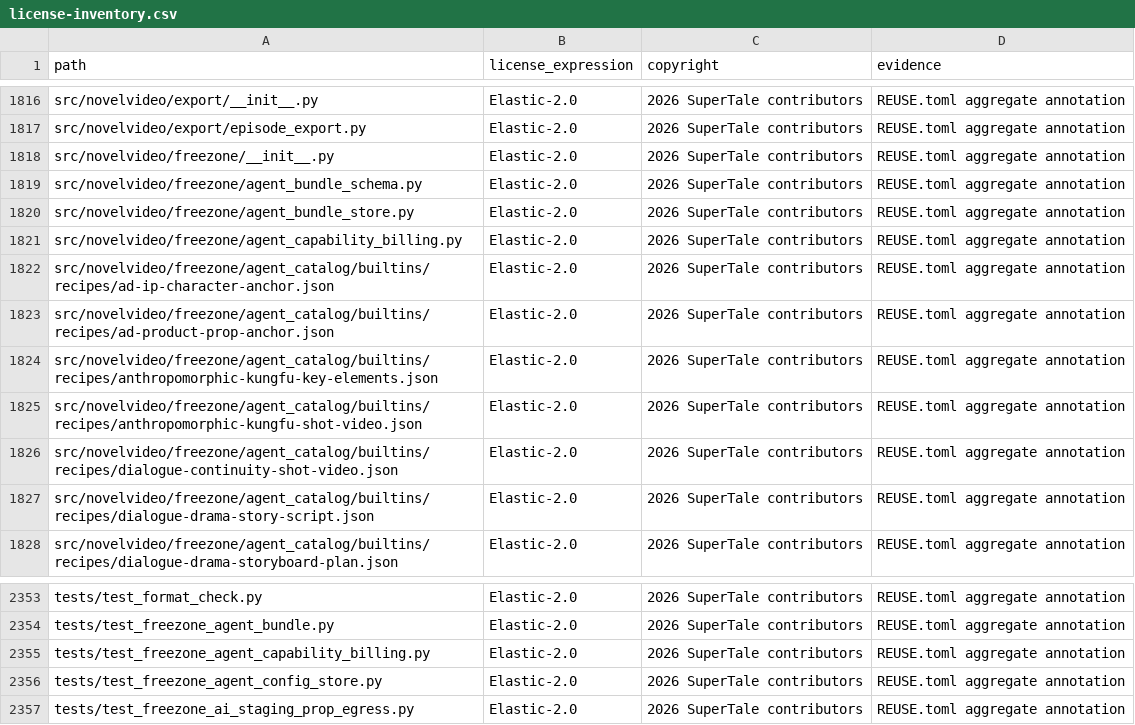
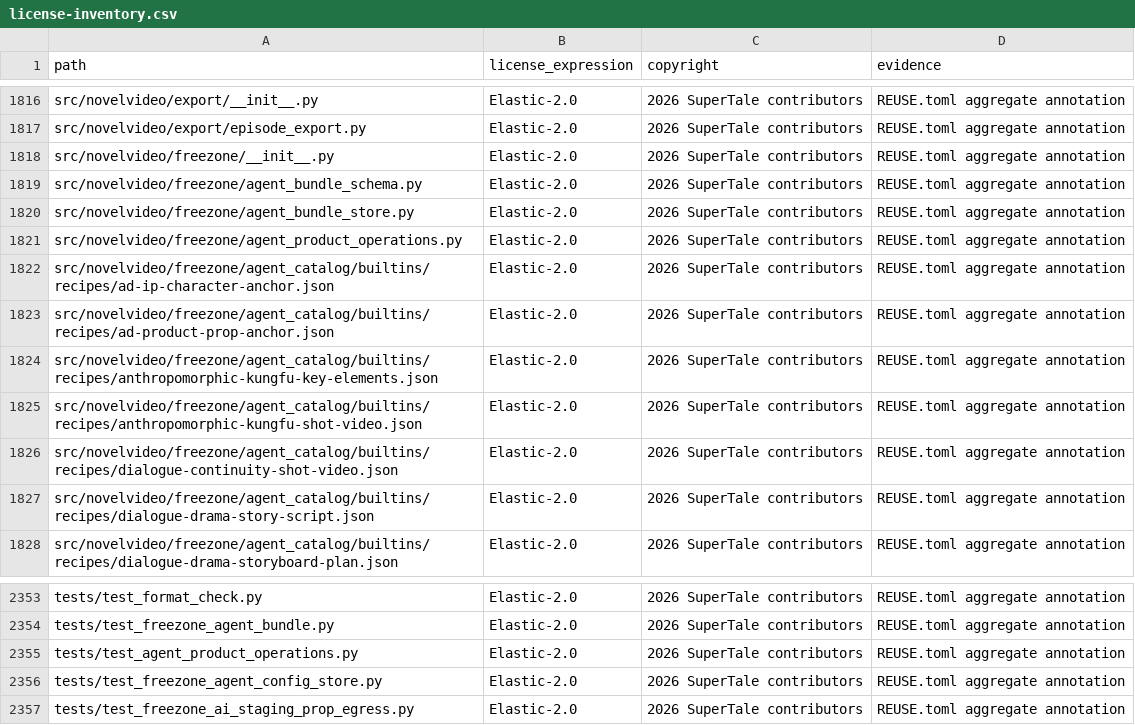
Before and after one commit to dramaclaw/dramaclaw, a CSV file: license-inventory.csv, drawn as a sheet; only a part is shown, gaps mark what is left out.

Commit message:
fix: bill delivered agent products
Signed-off-by: tao <tyoang@gmail.com>

```diff
--- a/license-inventory.csv
+++ b/license-inventory.csv
@@ -1820,3 +1820,3 @@ src/novelvideo/freezone/agent_bundle_schema.py,Elastic-2.0,2026 SuperTale contri
 src/novelvideo/freezone/agent_bundle_store.py,Elastic-2.0,2026 SuperTale contributors,REUSE.toml aggregate annotation
-src/novelvideo/freezone/agent_capability_billing.py,Elastic-2.0,2026 SuperTale contributors,REUSE.toml aggregate annotation
+src/novelvideo/freezone/agent_product_operations.py,Elastic-2.0,2026 SuperTale contributors,REUSE.toml aggregate annotation
 src/novelvideo/freezone/agent_catalog/builtins/recipes/ad-ip-character-anchor.json,Elastic-2.0,2026 SuperTale contributors,REUSE.toml aggregate annotation
@@ -2354,3 +2354,3 @@ tests/test_format_check.py,Elastic-2.0,2026 SuperTale contributors,REUSE.toml ag
 tests/test_freezone_agent_bundle.py,Elastic-2.0,2026 SuperTale contributors,REUSE.toml aggregate annotation
-tests/test_freezone_agent_capability_billing.py,Elastic-2.0,2026 SuperTale contributors,REUSE.toml aggregate annotation
+tests/test_agent_product_operations.py,Elastic-2.0,2026 SuperTale contributors,REUSE.toml aggregate annotation
 tests/test_freezone_agent_config_store.py,Elastic-2.0,2026 SuperTale contributors,REUSE.toml aggregate annotation
```
Also changed, not shown: 21 other files.
